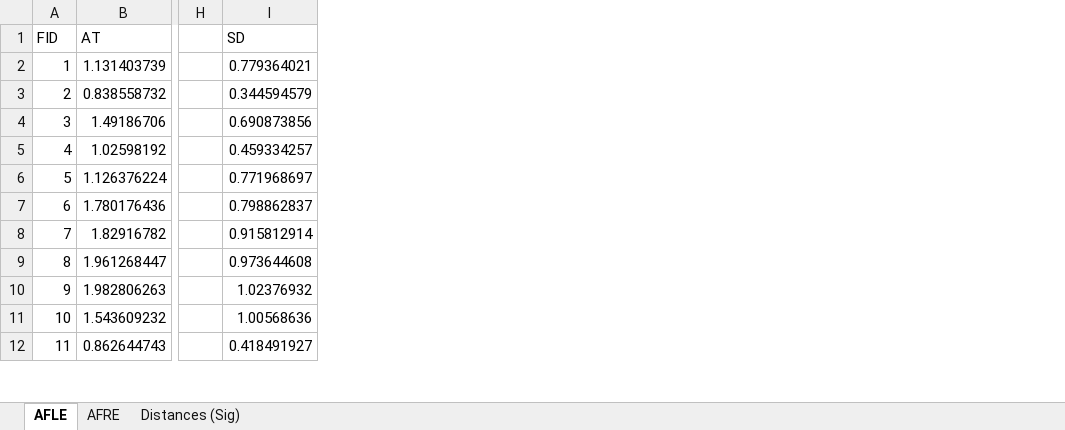
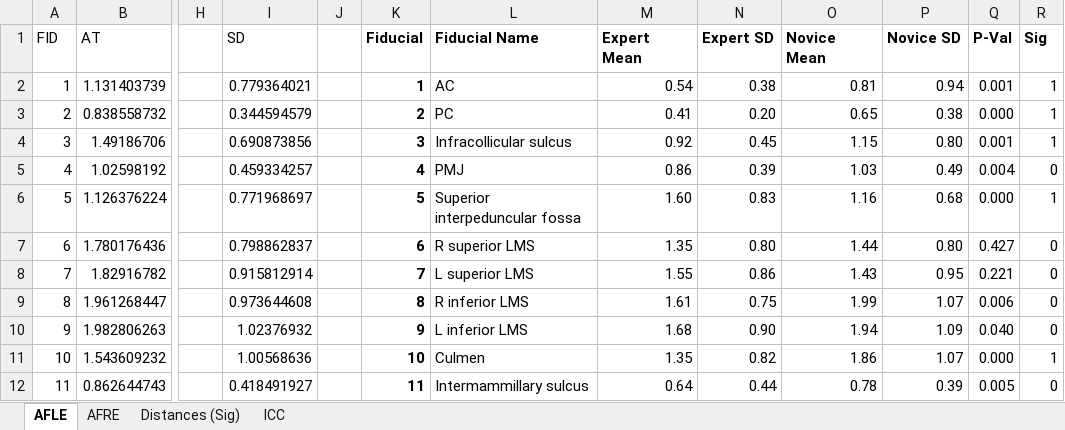
Before and after one commit to greydongilmore/afids-clinical, an Excel workbook: Figures/Final Figures/Error calc.xlsx, sheet AFLE, drawn as a sheet; only a part is shown, gaps mark what is left out; values as stored, in another font and other column widths than the file's, no borders; charts and pictures not drawn; the diff names each change by its address in the sheet, - before the commit and + after, or states it on an @@ line.

Commit message:
Updated code
 Paired T-test for expert vs novice AFLE

```diff
--- a/Figures/Final Figures/Error calc.xlsx (sheet AFLE)
+++ b/Figures/Final Figures/Error calc.xlsx (sheet AFLE)
+sheet tab: ICC
+column J, empty
+column K (Fiducial), rows 2-12: 1 | 2 | 3 | 4 | 5 | 6 | 7 | 8 | 9 | 10 | 11
+column L (Fiducial Name), rows 2-12: AC | PC | Infracollicular sulcus | PMJ | Superior interpeduncular fossa | R superior LMS | L superior LMS | R inferior LMS | L inferior LMS | Culmen | Intermammillary sulcus
+column M (Expert Mean), rows 2-12: 0.54 | 0.41 | 0.92 | 0.86 | 1.60 | 1.35 | 1.55 | 1.61 | 1.68 | 1.35 | 0.64
+column N (Expert SD), rows 2-12: 0.38 | 0.20 | 0.45 | 0.39 | 0.83 | 0.80 | 0.86 | 0.75 | 0.90 | 0.82 | 0.44
+column O (Novice Mean), rows 2-12: 0.81 | 0.65 | 1.15 | 1.03 | 1.16 | 1.44 | 1.43 | 1.99 | 1.94 | 1.86 | 0.78
+column P (Novice SD), rows 2-12: 0.94 | 0.38 | 0.80 | 0.49 | 0.68 | 0.80 | 0.95 | 1.07 | 1.09 | 1.07 | 0.39
+column Q (P-Val), rows 2-12: 0.001 | 0.000 | 0.001 | 0.004 | 0.000 | 0.427 | 0.221 | 0.006 | 0.040 | 0.000 | 0.005
+column R (Sig), rows 2-12: 1 | 1 | 1 | 0 | 1 | 0 | 0 | 0 | 0 | 1 | 0
```
Also changed, not shown: 2 other files.
